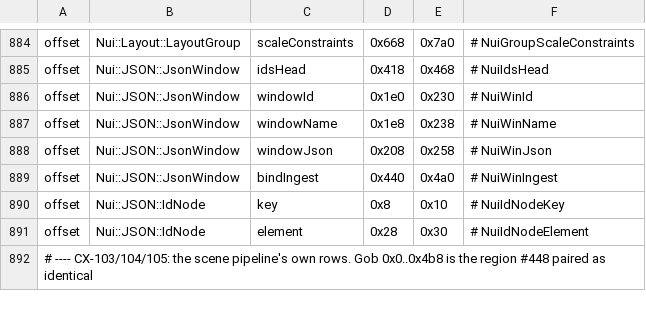
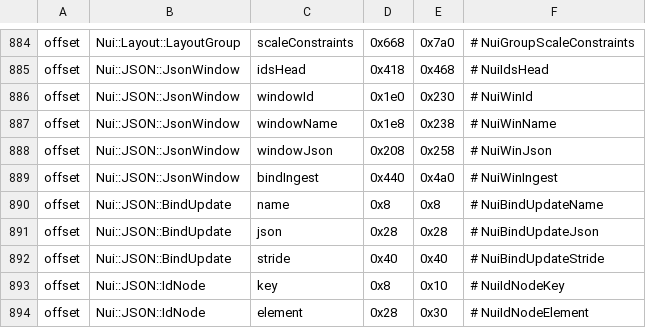
Before and after one commit to nwncxee/cx, a TSV file: managed/Framework/Builds/8193.37-17.tsv, drawn as a sheet; only a part is shown, gaps mark what is left out; the shorter side is filled out with more unchanged rows.

Commit message:
Tidy the cx window reader after review (CX-267)
- A refusal reaches its window's outbox by polling the refusal table's
  sequence number each tick. The callback it replaces was a loose static
  that held a stale state object.
- A queued bind update's name is compared as bytes, so an update for no
  bound setting allocates nothing. BindUpdate's name, json and stride are
  rows in the build file.
- One tree-root and one branch-end helper serve both map walks, and
  JsonEncodedText escapes strings.
- An @model: key is read by ImageNames.ModelKey, one scalar text mapping
  serves the plan and the bound value, and NewArray has one overload.
- The doll teardown time logs at Info. run-proton-live.sh drops --keys-at,
  which nothing passed.

```diff
--- a/managed/Framework/Builds/8193.37-17.tsv
+++ b/managed/Framework/Builds/8193.37-17.tsv
@@ -889,2 +889,5 @@ offset	Nui::JSON::JsonWindow	windowJson	0x208	0x258	# NuiWinJson
 offset	Nui::JSON::JsonWindow	bindIngest	0x440	0x4a0	# NuiWinIngest
+offset	Nui::JSON::BindUpdate	name	0x8	0x8	# NuiBindUpdateName
+offset	Nui::JSON::BindUpdate	json	0x28	0x28	# NuiBindUpdateJson
+offset	Nui::JSON::BindUpdate	stride	0x40	0x40	# NuiBindUpdateStride
 offset	Nui::JSON::IdNode	key	0x8	0x10	# NuiIdNodeKey
```
Also changed, not shown: 10 other files.
